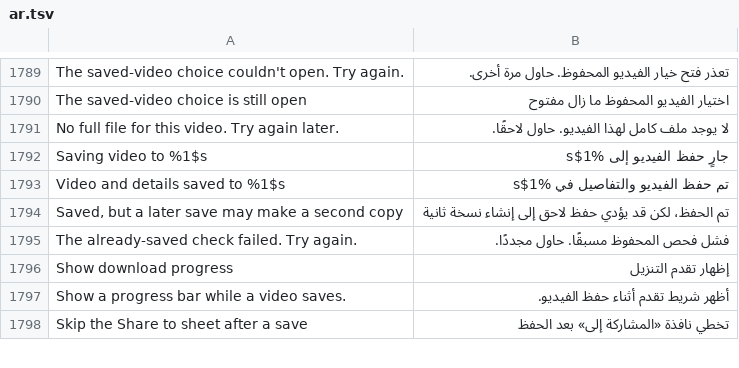
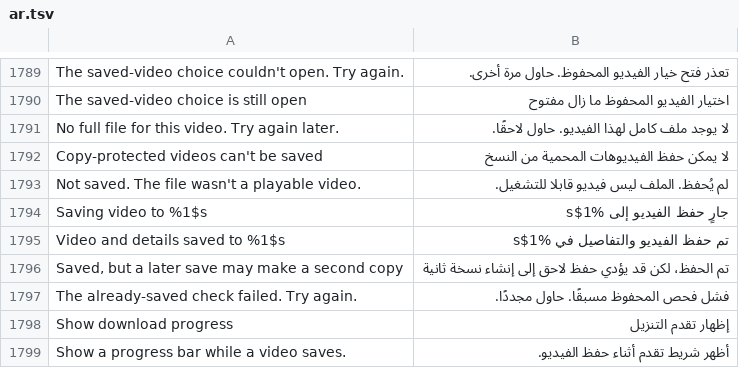
Before and after one commit to SysAdminDoc/HushFeed, a TSV file: extensions/tiktok/src/main/l10n/ar.tsv, drawn as a sheet; only a part is shown, gaps mark what is left out; the shorter side is filled out with more unchanged rows.

```diff
--- a/extensions/tiktok/src/main/l10n/ar.tsv
+++ b/extensions/tiktok/src/main/l10n/ar.tsv
@@ -1791,2 +1791,4 @@ The saved-video choice is still open	اختيار الفيديو المحفوظ
 No full file for this video. Try again later.	لا يوجد ملف كامل لهذا الفيديو. حاول لاحقًا.
+Copy-protected videos can't be saved	لا يمكن حفظ الفيديوهات المحمية من النسخ
+Not saved. The file wasn't a playable video.	لم يُحفظ. الملف ليس فيديو قابلا للتشغيل.
 Saving video to %1$s	جارٍ حفظ الفيديو إلى %1$s
```
Also changed, not shown: extensions/tiktok/src/main/l10n/bg.tsv, extensions/tiktok/src/main/l10n/es.tsv, 32 other files.
